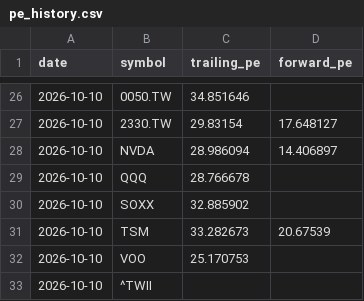
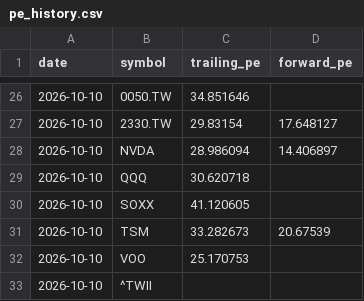
Before and after one commit to realbfu/weekly-tracker, a CSV file: data/pe_history.csv, drawn as a sheet; only a part is shown, gaps mark what is left out.

```diff
--- a/data/pe_history.csv
+++ b/data/pe_history.csv
@@ -28,4 +28,4 @@ date,symbol,trailing_pe,forward_pe
 2026-10-10,NVDA,28.986094,14.406897
-2026-10-10,QQQ,28.766678,
-2026-10-10,SOXX,32.885902,
+2026-10-10,QQQ,30.620718,
+2026-10-10,SOXX,41.120605,
 2026-10-10,TSM,33.282673,20.67539
```
Also changed, not shown: data/breadth_history.csv, 2 other files.
